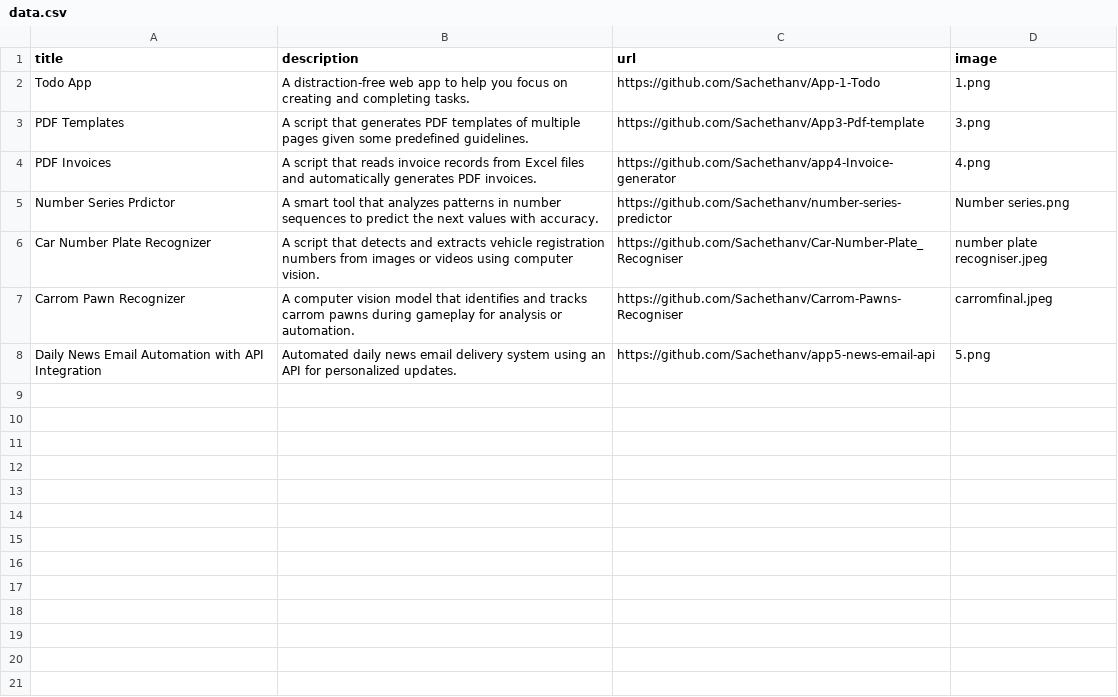
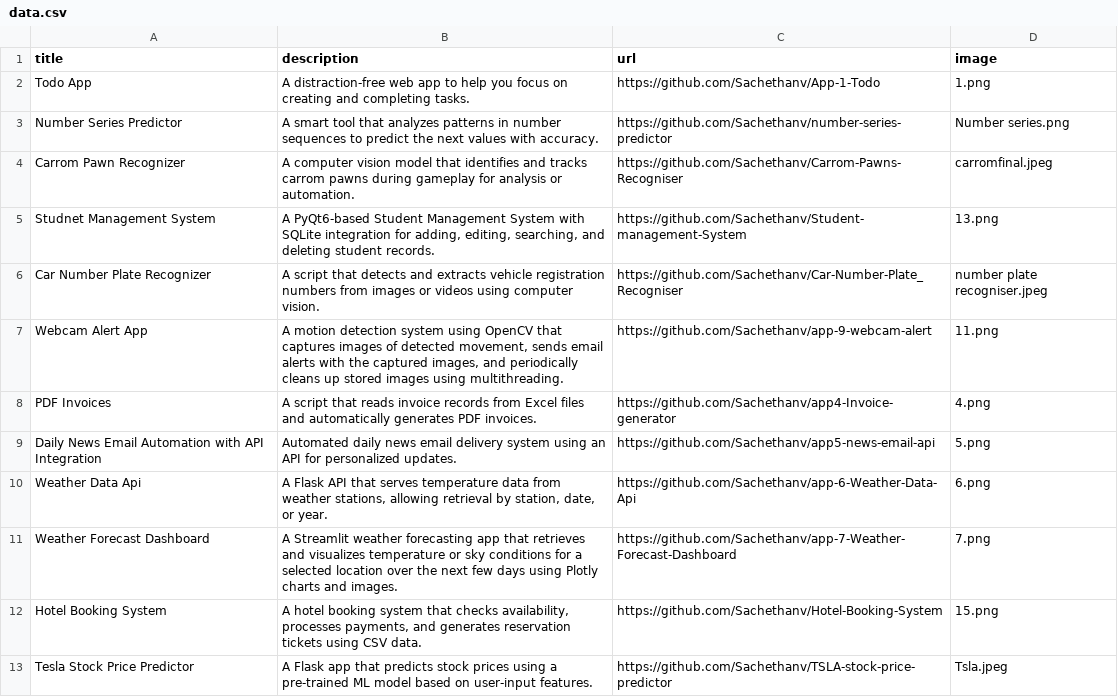
Before and after one commit to Sachethanv/Portfolio-Website, a CSV file: data.csv, drawn as a sheet.

Commit message:
Update data.csv to display projects

```diff
--- a/data.csv
+++ b/data.csv
@@ -2,7 +2,12 @@ title;description;url;image
 Todo App;A distraction-free web app to help you focus on creating and completing tasks.;https://github.com/Sachethanv/App-1-Todo;1.png
-PDF Templates;A  script that generates PDF templates of multiple pages given some predefined guidelines.;https://github.com/Sachethanv/App3-Pdf-template;3.png
+Number Series Predictor;A smart tool that analyzes patterns in number sequences to predict the next values with accuracy.;https://github.com/Sachethanv/number-series-predictor;Number series.png
+Carrom Pawn Recognizer;A computer vision model that identifies and tracks carrom pawns during gameplay for analysis or automation.;https://github.com/Sachethanv/Carrom-Pawns-Recogniser;carromfinal.jpeg
+Studnet Management System;A PyQt6-based Student Management System with SQLite integration for adding, editing, searching, and deleting student records.;https://github.com/Sachethanv/Student-management-System;13.png
+Car Number Plate Recognizer;A script that detects and extracts vehicle registration numbers from images or videos using computer vision.;https://github.com/Sachethanv/Car-Number-Plate_Recogniser;number plate recogniser.jpeg
+Webcam Alert App;A motion detection system using OpenCV that captures images of detected movement, sends email alerts with the captured images, and periodically cleans up stored images using multithreading.;https://github.com/Sachethanv/app-9-webcam-alert;11.png
 PDF Invoices;A script that reads invoice records from Excel files and automatically generates PDF invoices.;https://github.com/Sachethanv/app4-Invoice-generator;4.png
-Number Series Prdictor;A smart tool that analyzes patterns in number sequences to predict the next values with accuracy.;https://github.com/Sachethanv/number-series-predictor;Number series.png
-Car Number Plate Recognizer;A script that detects and extracts vehicle registration numbers from images or videos using computer vision.;https://github.com/Sachethanv/Car-Number-Plate_Recogniser;number plate recogniser.jpeg
-Carrom Pawn Recognizer;A computer vision model that identifies and tracks carrom pawns during gameplay for analysis or automation.;https://github.com/Sachethanv/Carrom-Pawns-Recogniser;carromfinal.jpeg
 Daily News Email Automation with API Integration;Automated daily news email delivery system using an API for personalized updates.;https://github.com/Sachethanv/app5-news-email-api;5.png
+Weather Data Api;A Flask API that serves temperature data from weather stations, allowing retrieval by station, date, or year.;https://github.com/Sachethanv/app-6-Weather-Data-Api;6.png
+Weather Forecast Dashboard;A Streamlit weather forecasting app that retrieves and visualizes temperature or sky conditions for a selected location over the next few days using Plotly charts and images.;https://github.com/Sachethanv/app-7-Weather-Forecast-Dashboard;7.png
+Hotel Booking System;A hotel booking system that checks availability, processes payments, and generates reservation tickets using CSV data.;https://github.com/Sachethanv/Hotel-Booking-System;15.png
+Tesla Stock Price Predictor;A Flask app that predicts stock prices using a pre-trained ML model based on user-input features.;https://github.com/Sachethanv/TSLA-stock-price-predictor;Tsla.jpeg
```
